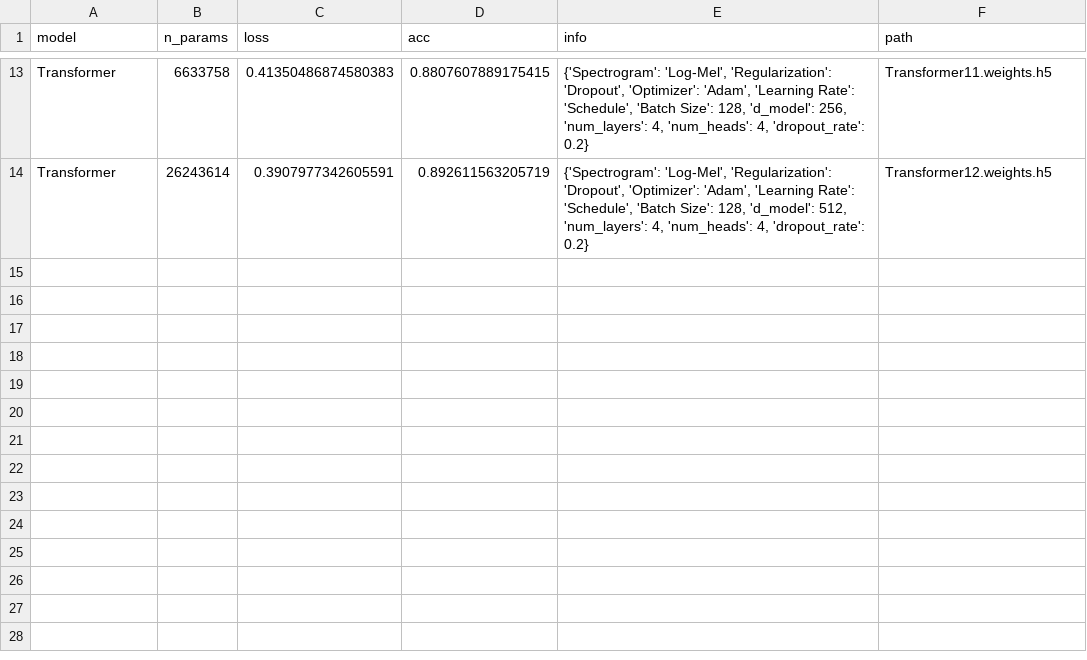
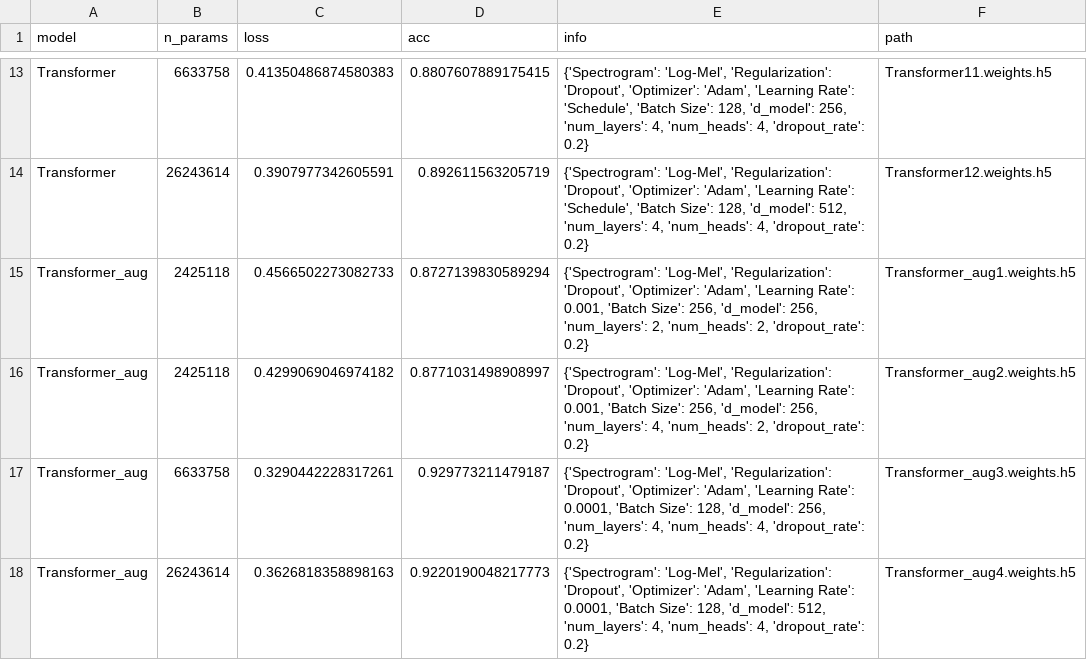
Before and after one commit to Lukas-J/DL2, a CSV file: results/results.csv, drawn as a sheet; only a part is shown, gaps mark what is left out; the diff names each change by its address in the sheet, - before the commit and + after, or states it on an @@ line.

```diff
--- a/results/results.csv
+++ b/results/results.csv
+row 15: Transformer_aug | 2425118 | 0.4566502273082733 | 0.8727139830589294 | {'Spectrogram': 'Log-Mel', 'Regularization': 'Dropout', 'Optimizer': 'Adam', 'Learning Rate': 0.001, 'Batch Size': 256, 'd_model': 256, 'num_layers': 2, 'num_heads': 2, 'dropout_rate': 0.2} | Transformer_aug1.weights.h5
+row 16: Transformer_aug | 2425118 | 0.4299069046974182 | 0.8771031498908997 | {'Spectrogram': 'Log-Mel', 'Regularization': 'Dropout', 'Optimizer': 'Adam', 'Learning Rate': 0.001, 'Batch Size': 256, 'd_model': 256, 'num_layers': 4, 'num_heads': 2, 'dropout_rate': 0.2} | Transformer_aug2.weights.h5
+row 17: Transformer_aug | 6633758 | 0.3290442228317261 | 0.929773211479187 | {'Spectrogram': 'Log-Mel', 'Regularization': 'Dropout', 'Optimizer': 'Adam', 'Learning Rate': 0.0001, 'Batch Size': 128, 'd_model': 256, 'num_layers': 4, 'num_heads': 4, 'dropout_rate': 0.2} | Transformer_aug3.weights.h5
+row 18: Transformer_aug | 26243614 | 0.3626818358898163 | 0.9220190048217773 | {'Spectrogram': 'Log-Mel', 'Regularization': 'Dropout', 'Optimizer': 'Adam', 'Learning Rate': 0.0001, 'Batch Size': 128, 'd_model': 512, 'num_layers': 4, 'num_heads': 4, 'dropout_rate': 0.2} | Transformer_aug4.weights.h5
```
Also changed, not shown: 7 other files.
